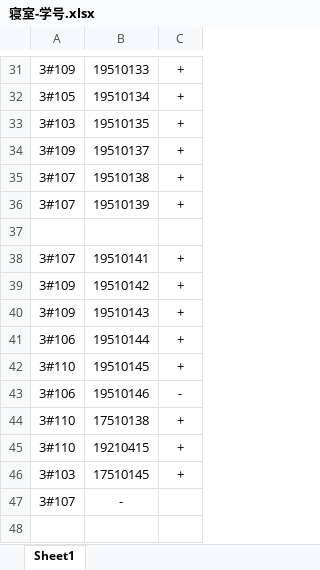
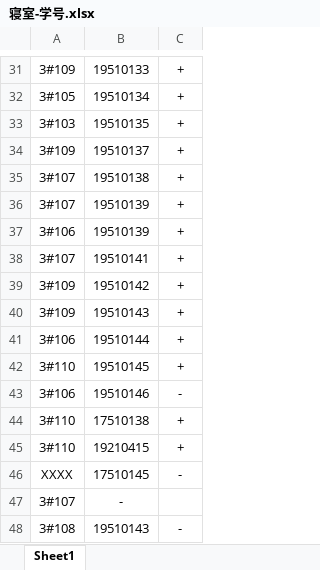
Before and after one commit to qiuzhe-top/ChileCat, an Excel workbook: upload/寝室-学号.xlsx, sheet Sheet1, drawn as a sheet; only a part is shown, gaps mark what is left out; values as stored, in another font and other column widths than the file's, no borders; the diff names each change by its address in the sheet, - before the commit and + after, or states it on an @@ line.

```diff
--- a/upload/寝室-学号.xlsx (sheet Sheet1)
+++ b/upload/寝室-学号.xlsx (sheet Sheet1)
-row 37: (empty)
+row 37: 3#106 | 19510139 | +
-A46: 3#103
+A46: XXXX
-C46: +
+C46: -
+row 48: 3#108 | 19510143 | -
```
Also changed, not shown: upload/学生寝室信息.xlsx, upload/班级-学号-学生.xlsx, 7 other files.
